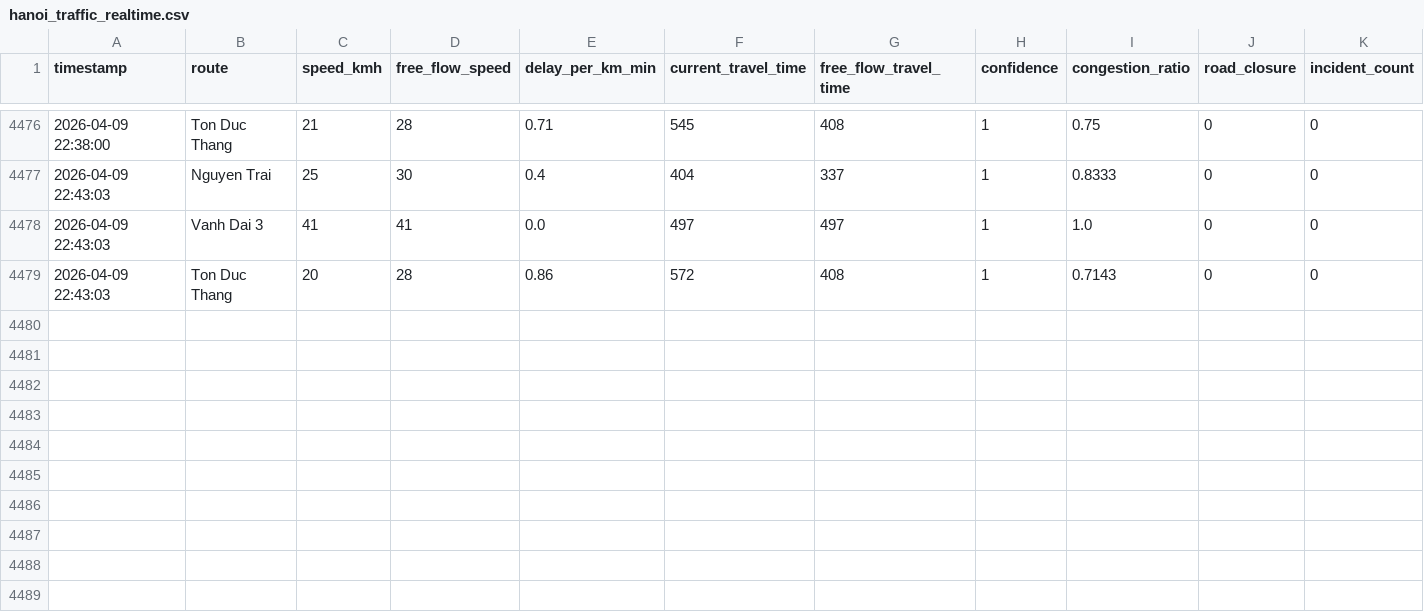
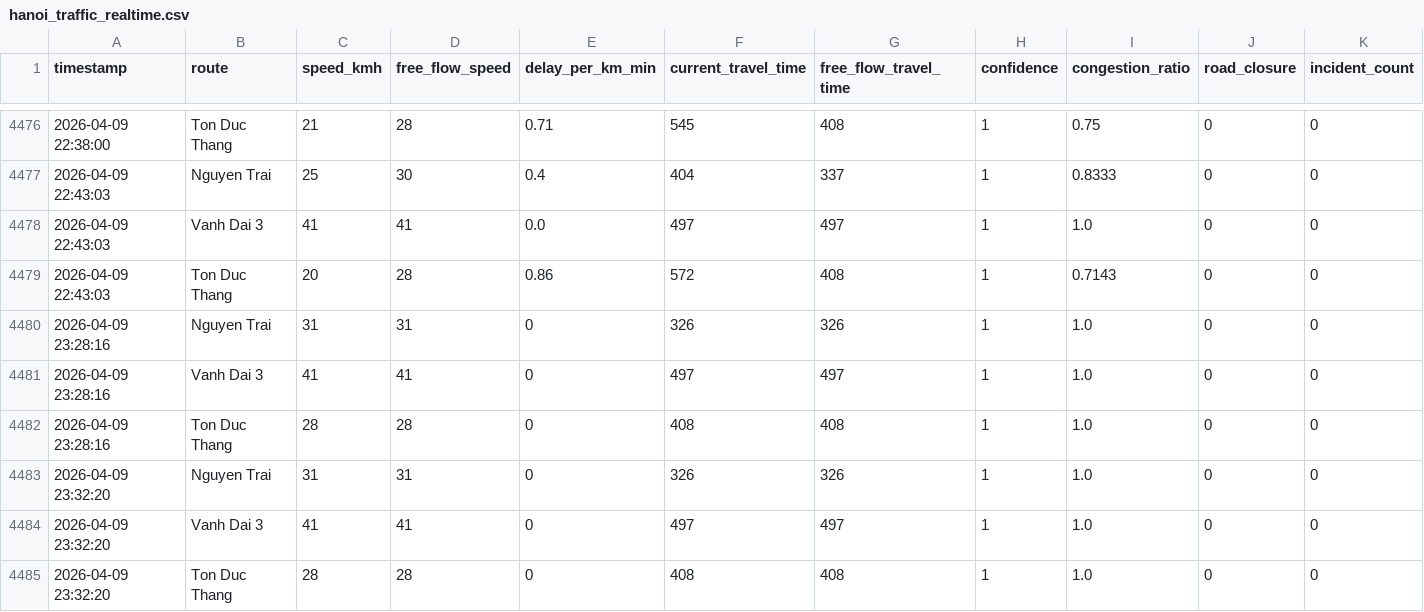
Before and after one commit to hungdi272005-cmd/DOAN2, a CSV file: hanoi_traffic_realtime.csv, drawn as a sheet; only a part is shown, gaps mark what is left out; rows hold the shown columns only; the diff names each change by its address in the sheet, - before the commit and + after, or states it on an @@ line.

```diff
--- a/hanoi_traffic_realtime.csv
+++ b/hanoi_traffic_realtime.csv
+row 4480: 2026-04-09 23:28:16 | Nguyen Trai | 31 | 31 | 0 | 326 | 326 | 1 | 1.0 | 0 | 0
+row 4481: 2026-04-09 23:28:16 | Vanh Dai 3 | 41 | 41 | 0 | 497 | 497 | 1 | 1.0 | 0 | 0
+row 4482: 2026-04-09 23:28:16 | Ton Duc Thang | 28 | 28 | 0 | 408 | 408 | 1 | 1.0 | 0 | 0
+row 4483: 2026-04-09 23:32:20 | Nguyen Trai | 31 | 31 | 0 | 326 | 326 | 1 | 1.0 | 0 | 0
+row 4484: 2026-04-09 23:32:20 | Vanh Dai 3 | 41 | 41 | 0 | 497 | 497 | 1 | 1.0 | 0 | 0
+row 4485: 2026-04-09 23:32:20 | Ton Duc Thang | 28 | 28 | 0 | 408 | 408 | 1 | 1.0 | 0 | 0
```
Also changed, not shown: 5 other files.
